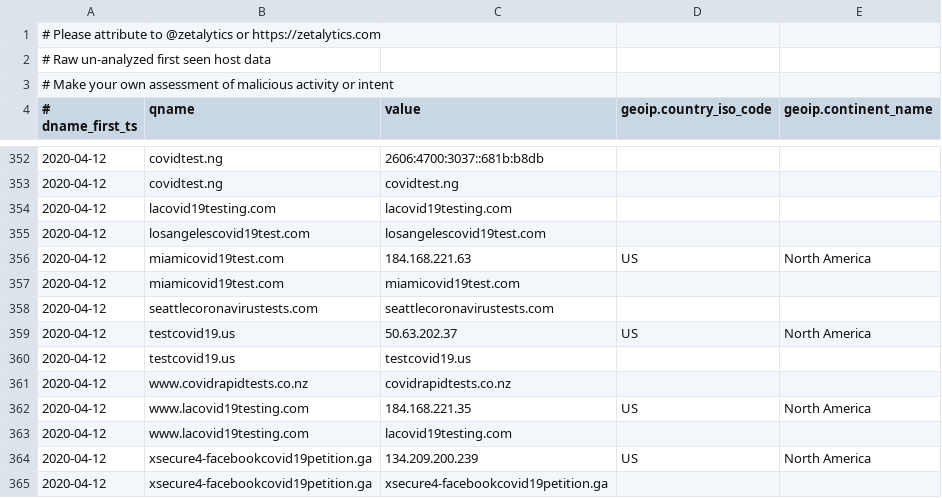
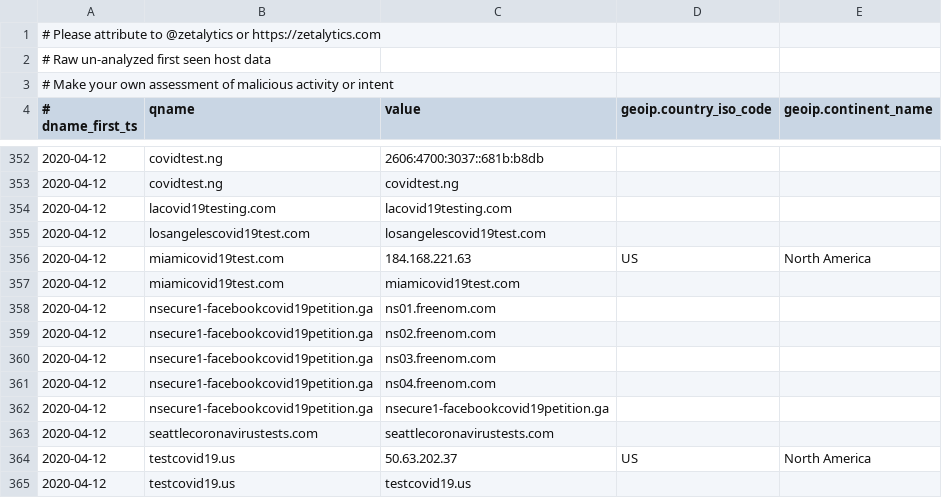
Before and after one commit to COVID-19-CTI-LEAGUE/PUBLIC_RELEASE, a CSV file: zetalytics-domain-names.csv, drawn as a sheet; only a part is shown, gaps mark what is left out; the shorter side is filled out with more unchanged rows.

```diff
--- a/zetalytics-domain-names.csv
+++ b/zetalytics-domain-names.csv
@@ -357,2 +357,7 @@
 2020-04-12,miamicovid19test.com,miamicovid19test.com,,
+2020-04-12,nsecure1-facebookcovid19petition.ga,ns01.freenom.com,,
+2020-04-12,nsecure1-facebookcovid19petition.ga,ns02.freenom.com,,
+2020-04-12,nsecure1-facebookcovid19petition.ga,ns03.freenom.com,,
+2020-04-12,nsecure1-facebookcovid19petition.ga,ns04.freenom.com,,
+2020-04-12,nsecure1-facebookcovid19petition.ga,nsecure1-facebookcovid19petition.ga,,
 2020-04-12,seattlecoronavirustests.com,seattlecoronavirustests.com,,
```
Also changed, not shown: 1 other file.
